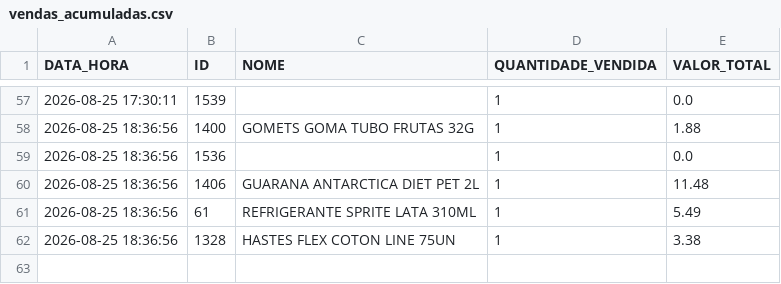
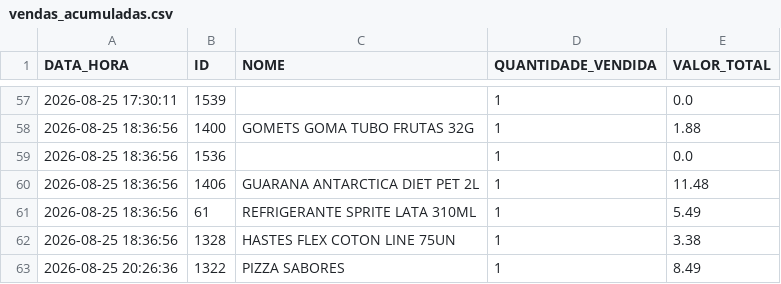
Before and after one commit to HugoSMonteiro/PesquisaMercado, a CSV file: vendas_acumuladas.csv, drawn as a sheet; only a part is shown, gaps mark what is left out; the diff names each change by its address in the sheet, - before the commit and + after, or states it on an @@ line.

```diff
--- a/vendas_acumuladas.csv
+++ b/vendas_acumuladas.csv
+row 63: 2026-08-25 20:26:36 | 1322 | PIZZA SABORES | 1 | 8.49
```
Also changed, not shown: catalogo_geral.csv, catalogo_por_categoria.csv, 1 other file.
